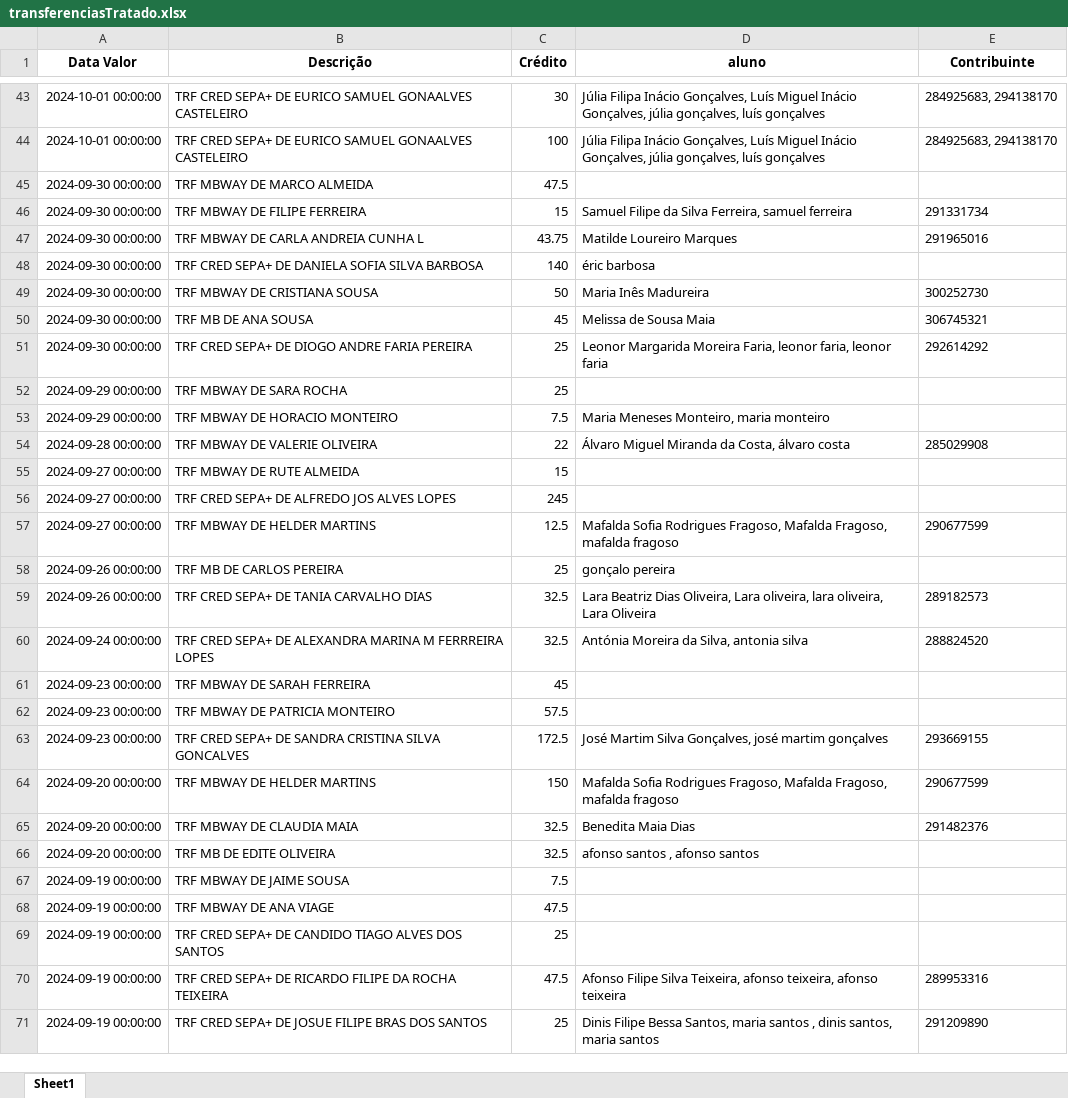
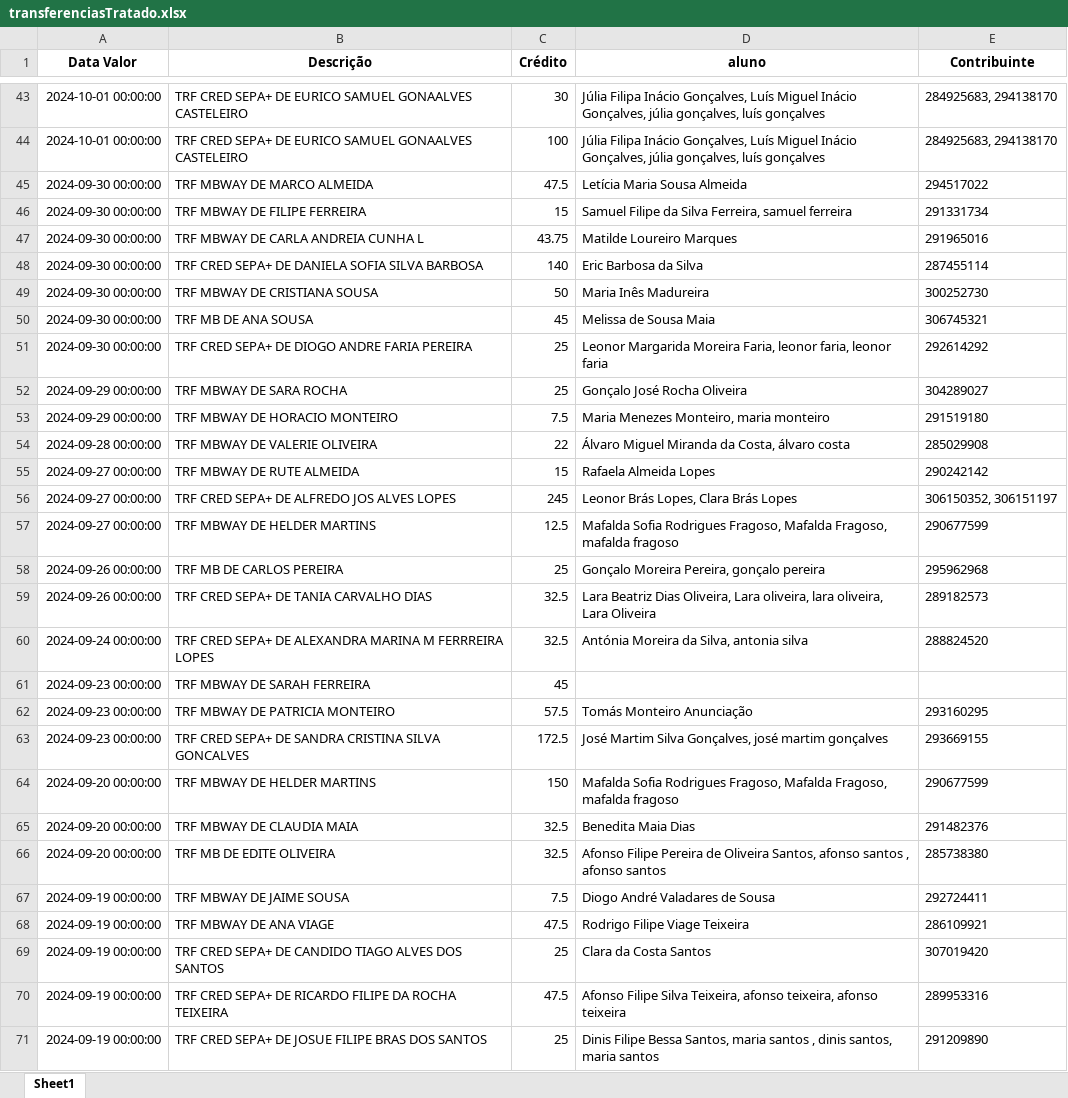
Before and after one commit to Boliveira2/School, an Excel workbook: GestorReceitas/Setembro/transferenciasTratado.xlsx, sheet Sheet1, drawn as a sheet; only a part is shown, gaps mark what is left out; values as stored, in another font and other column widths than the file's, no borders; the diff covers the shown part only; the diff names each change by its address in the sheet, - before the commit and + after, or states it on an @@ line.

```diff
--- a/GestorReceitas/Setembro/transferenciasTratado.xlsx (sheet Sheet1)
+++ b/GestorReceitas/Setembro/transferenciasTratado.xlsx (sheet Sheet1)
-D45 (aluno): (empty)
+D45 (aluno): Letícia Maria Sousa Almeida
-E45 (Contribuinte): (empty)
+E45 (Contribuinte): 294517022
-D48 (aluno): éric barbosa
+D48 (aluno): Eric Barbosa da Silva
-E48 (Contribuinte): (empty)
+E48 (Contribuinte): 287455114
-D52 (aluno): (empty)
+D52 (aluno): Gonçalo José Rocha Oliveira
-E52 (Contribuinte): (empty)
+E52 (Contribuinte): 304289027
-D53 (aluno): Maria Meneses Monteiro, maria monteiro
+D53 (aluno): Maria Menezes Monteiro, maria monteiro
-E53 (Contribuinte): (empty)
+E53 (Contribuinte): 291519180
-D55 (aluno): (empty)
+D55 (aluno): Rafaela Almeida Lopes
-E55 (Contribuinte): (empty)
+E55 (Contribuinte): 290242142
-D56 (aluno): (empty)
+D56 (aluno): Leonor Brás Lopes, Clara Brás Lopes
-E56 (Contribuinte): (empty)
+E56 (Contribuinte): 306150352, 306151197
-D58 (aluno): gonçalo pereira
+D58 (aluno): Gonçalo Moreira Pereira, gonçalo pereira
-E58 (Contribuinte): (empty)
+E58 (Contribuinte): 295962968
-D62 (aluno): (empty)
+D62 (aluno): Tomás Monteiro Anunciação
-E62 (Contribuinte): (empty)
+E62 (Contribuinte): 293160295
-D66 (aluno): afonso santos…
+D66 (aluno): Afonso Filipe Pereira de Oliveira Santos, afonso santos…
-E66 (Contribuinte): (empty)
+E66 (Contribuinte): 285738380
-D67 (aluno): (empty)
+D67 (aluno): Diogo André Valadares de Sousa
-E67 (Contribuinte): (empty)
+E67 (Contribuinte): 292724411
-D68 (aluno): (empty)
+D68 (aluno): Rodrigo Filipe Viage Teixeira
-E68 (Contribuinte): (empty)
+E68 (Contribuinte): 286109921
-D69 (aluno): (empty)
+D69 (aluno): Clara da Costa Santos
-E69 (Contribuinte): (empty)
+E69 (Contribuinte): 307019420
```
Also changed, not shown: 54 edited cells elsewhere in this sheet.
